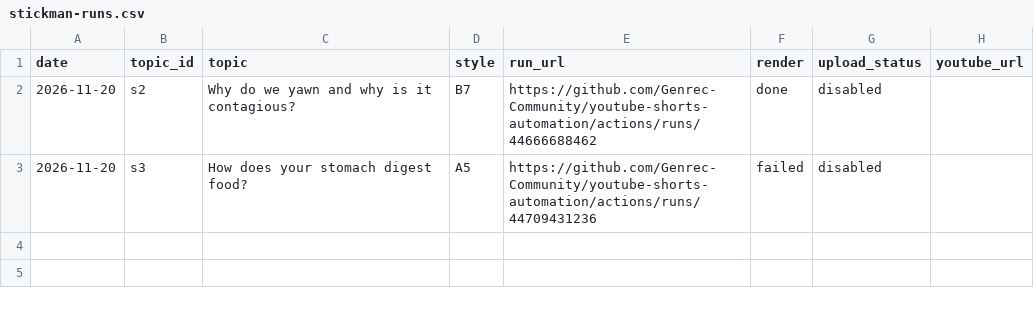
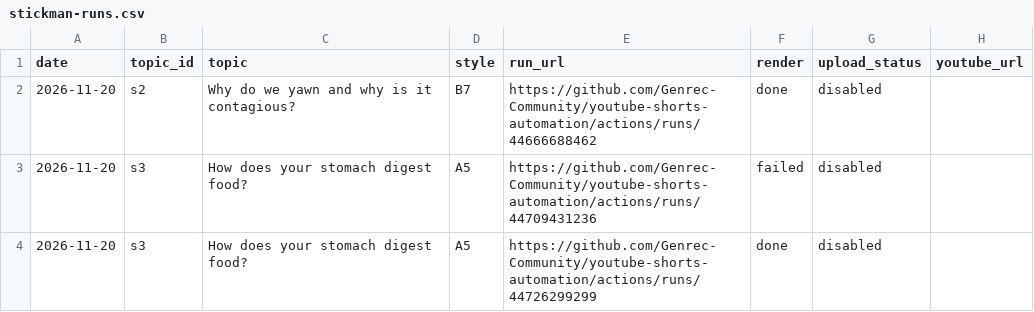
Before and after one commit to Genrec-Community/youtube-shorts-automation, a CSV file: state/stickman-runs.csv, drawn as a sheet.

```diff
--- a/state/stickman-runs.csv
+++ b/state/stickman-runs.csv
@@ -3 +3,2 @@ date,topic_id,topic,style,run_url,render,upload_status,youtube_url
 2026-11-20,s3,How does your stomach digest food?,A5,https://github.com/Genrec-Community/youtube-shorts-automation/actions/runs/44709431236,failed,disabled,
+2026-11-20,s3,How does your stomach digest food?,A5,https://github.com/Genrec-Community/youtube-shorts-automation/actions/runs/44726299299,done,disabled,
```
Also changed, not shown: stickman-topics.csv.
